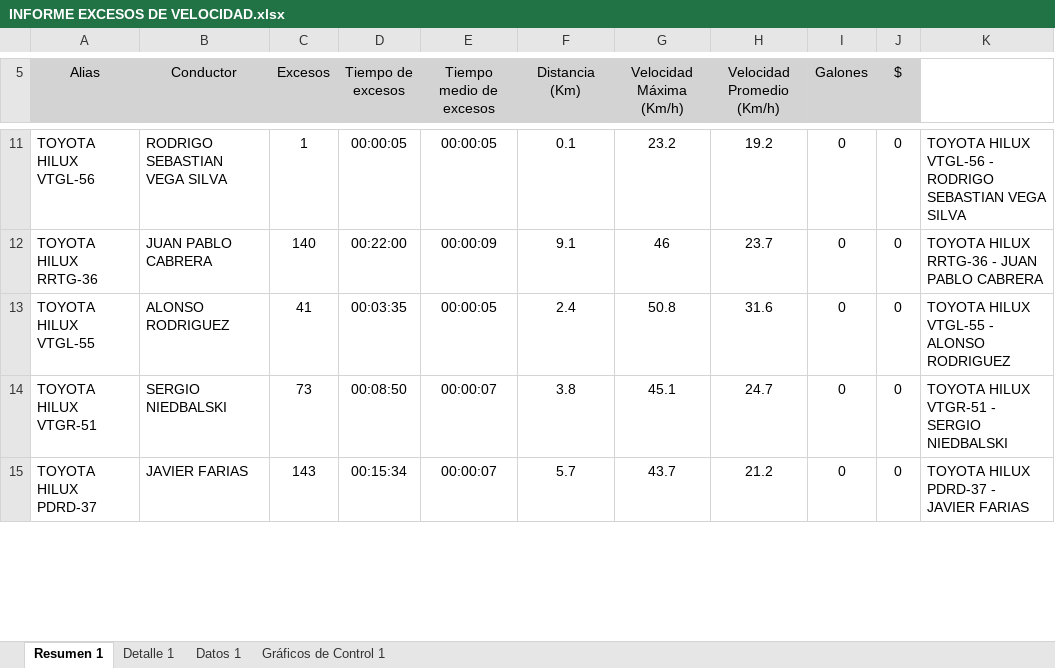
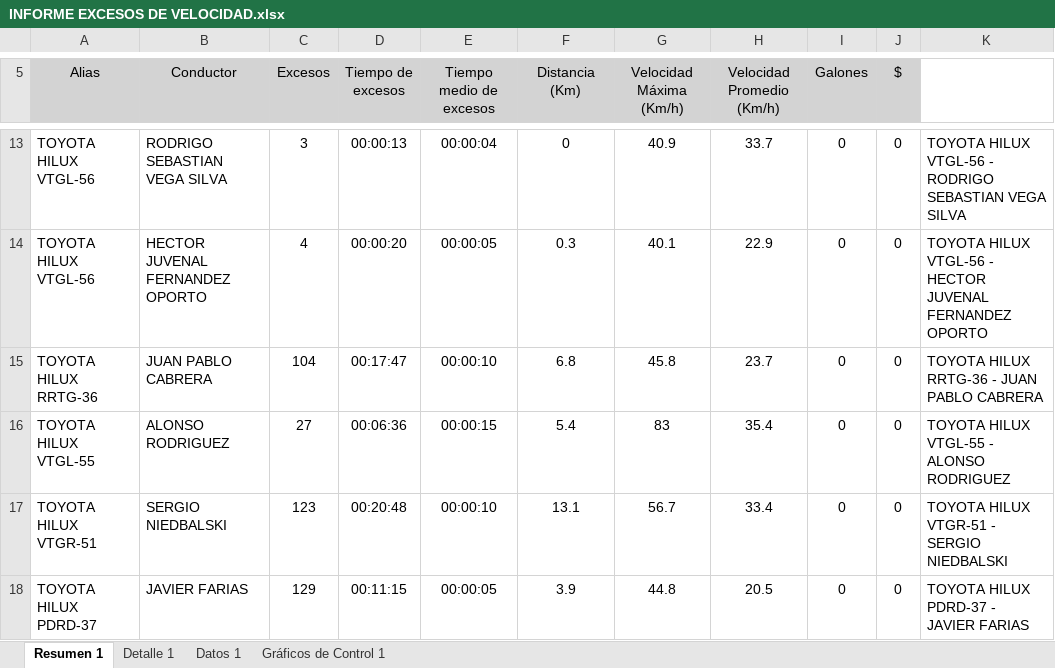
Before and after one commit to WurfelSPA/tracklink-santamarta, an Excel workbook: INFORME EXCESOS DE VELOCIDAD.xlsx, sheet Resumen 1, drawn as a sheet; only a part is shown, gaps mark what is left out; values as stored, in another font and other column widths than the file's, no borders; table styles not drawn; addresses are those after the commit; the diff covers the shown part only; the diff names each change by its address in the sheet, - before the commit and + after, or states it on an @@ line.

```diff
--- a/INFORME EXCESOS DE VELOCIDAD.xlsx (sheet Resumen 1)
+++ b/INFORME EXCESOS DE VELOCIDAD.xlsx (sheet Resumen 1)
-C13 (Excesos): 1
+C13 (Excesos): 3
-D13 (Tiempo de excesos): 00:00:05
+D13 (Tiempo de excesos): 00:00:13
-E13 (Tiempo medio de excesos): 00:00:05
+E13 (Tiempo medio de excesos): 00:00:04
-F13 (Distancia (Km)): 0.1
+F13 (Distancia (Km)): 0
-G13 (Velocidad Máxima (Km/h)): 23.2
+G13 (Velocidad Máxima (Km/h)): 40.9
-H13 (Velocidad Promedio (Km/h)): 19.2
+H13 (Velocidad Promedio (Km/h)): 33.7
+row 14: TOYOTA HILUX VTGL-56 | HECTOR JUVENAL FERNANDEZ OPORTO | 4 | 00:00:20 | 00:00:05 | 0.3 | 40.1 | 22.9 | 0 | 0 | TOYOTA HILUX VTGL-56 - HECTOR JUVENAL FERNANDEZ OPORTO
-C15 (Excesos): 140
+C15 (Excesos): 104
-D15 (Tiempo de excesos): 00:22:00
+D15 (Tiempo de excesos): 00:17:47
-E15 (Tiempo medio de excesos): 00:00:09
+E15 (Tiempo medio de excesos): 00:00:10
-F15 (Distancia (Km)): 9.1
+F15 (Distancia (Km)): 6.8
-G15 (Velocidad Máxima (Km/h)): 46
+G15 (Velocidad Máxima (Km/h)): 45.8
-C16 (Excesos): 41
+C16 (Excesos): 27
-D16 (Tiempo de excesos): 00:03:35
+D16 (Tiempo de excesos): 00:06:36
-E16 (Tiempo medio de excesos): 00:00:05
+E16 (Tiempo medio de excesos): 00:00:15
-F16 (Distancia (Km)): 2.4
+F16 (Distancia (Km)): 5.4
-G16 (Velocidad Máxima (Km/h)): 50.8
+G16 (Velocidad Máxima (Km/h)): 83
-H16 (Velocidad Promedio (Km/h)): 31.6
+H16 (Velocidad Promedio (Km/h)): 35.4
-C17 (Excesos): 73
+C17 (Excesos): 123
-D17 (Tiempo de excesos): 00:08:50
+D17 (Tiempo de excesos): 00:20:48
-E17 (Tiempo medio de excesos): 00:00:07
+E17 (Tiempo medio de excesos): 00:00:10
-F17 (Distancia (Km)): 3.8
+F17 (Distancia (Km)): 13.1
-G17 (Velocidad Máxima (Km/h)): 45.1
+G17 (Velocidad Máxima (Km/h)): 56.7
-H17 (Velocidad Promedio (Km/h)): 24.7
+H17 (Velocidad Promedio (Km/h)): 33.4
-C18 (Excesos): 143
+C18 (Excesos): 129
-D18 (Tiempo de excesos): 00:15:34
+D18 (Tiempo de excesos): 00:11:15
-E18 (Tiempo medio de excesos): 00:00:07
+E18 (Tiempo medio de excesos): 00:00:05
-F18 (Distancia (Km)): 5.7
+F18 (Distancia (Km)): 3.9
-G18 (Velocidad Máxima (Km/h)): 43.7
+G18 (Velocidad Máxima (Km/h)): 44.8
-H18 (Velocidad Promedio (Km/h)): 21.2
+H18 (Velocidad Promedio (Km/h)): 20.5
```
Also changed, not shown: 4 added rows, 2 removed rows and 56 edited cells elsewhere in this sheet, sheet Datos 1, sheet Detalle 1, charts or pictures, 1 other file.
